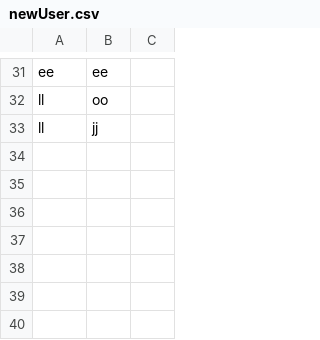
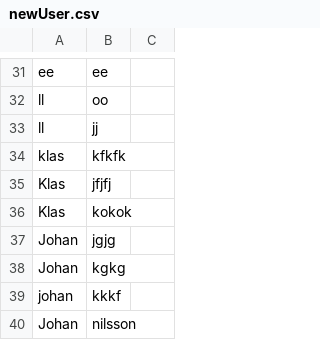
Before and after one commit to slaaaaaaash/WebShop6, a CSV file: newUser.csv, drawn as a sheet; only a part is shown, gaps mark what is left out.

```diff
--- a/newUser.csv
+++ b/newUser.csv
@@ -33 +33,8 @@ ll,oo
 ll,jj
+klas,kfkfk
+Klas,jfjfj
+Klas,kokok
+Johan,jgjg
+Johan,kgkg
+johan,kkkf
+Johan,nilsson
```
Also changed, not shown: 1 other file.
